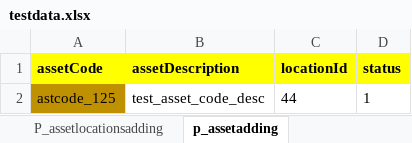
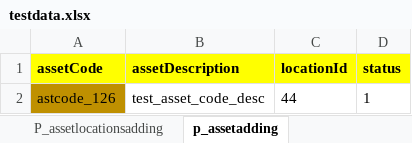
Before and after one commit to antsglobal/ANTS_Project, an Excel workbook: resource/testdata.xlsx, sheet p_assetadding, drawn as a sheet; values as stored, in another font and other column widths than the file's, no borders; the diff names each change by its address in the sheet, - before the commit and + after, or states it on an @@ line.

Commit message:
data modified

```diff
--- a/resource/testdata.xlsx (sheet p_assetadding)
+++ b/resource/testdata.xlsx (sheet p_assetadding)
-A2 (assetCode): astcode_125
+A2 (assetCode): astcode_126
```
Also changed, not shown: sheet P_assetlocationsadding, 26 other files.
